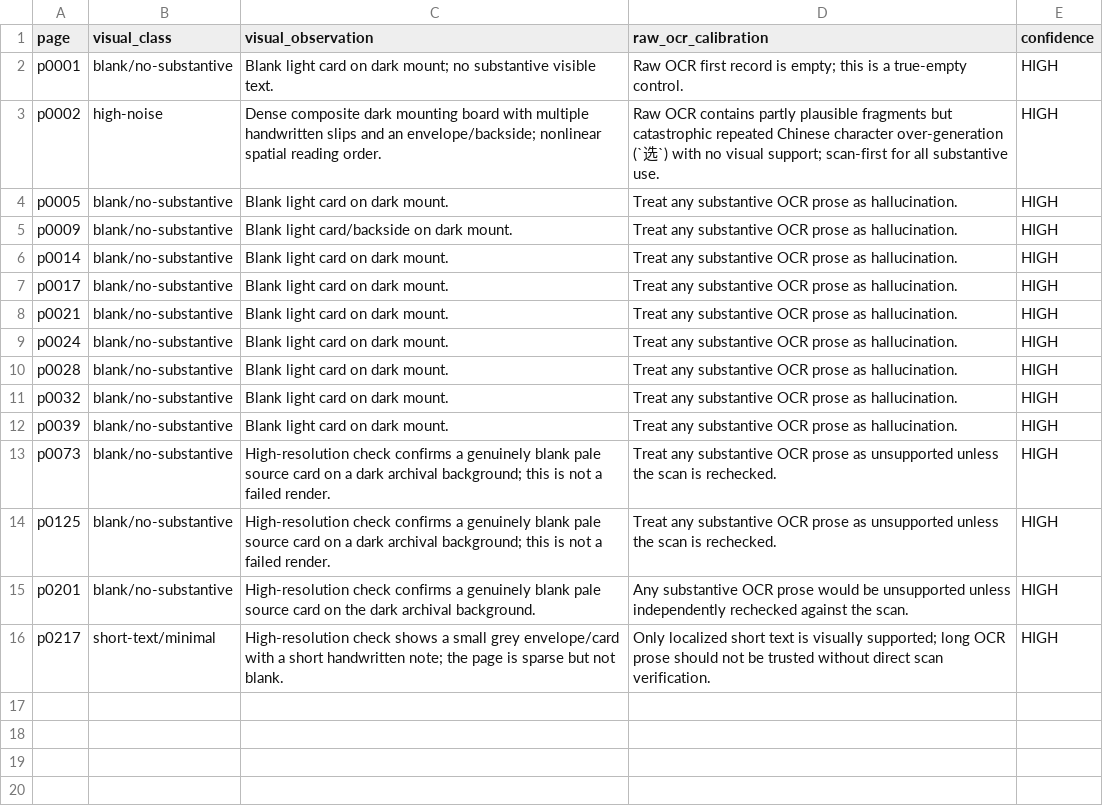
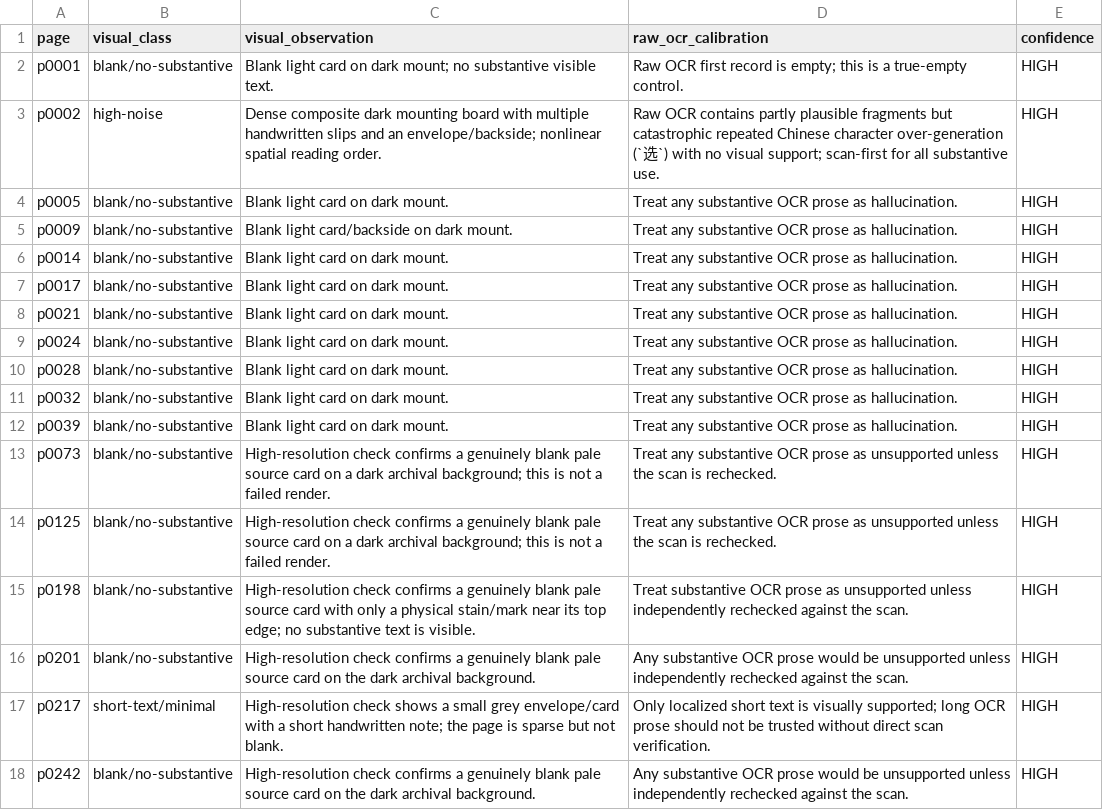
Before and after one commit to zhhos98-cell/Huizinga, a TSV file: review/chunk_034/calibration_controls_v1.tsv, drawn as a sheet; the diff names each change by its address in the sheet, - before the commit and + after, or states it on an @@ line.

Commit message:
review: complete five-PDF visual calibration round 004

```diff
--- a/review/chunk_034/calibration_controls_v1.tsv
+++ b/review/chunk_034/calibration_controls_v1.tsv
+row 15: p0198 | blank/no-substantive | High-resolution check confirms a genuinely blank pale source card with only a physical stain/mark near its top edge; no substantive text is visible. | Treat substantive OCR prose as unsupported unless independently rechecked against the scan. | HIGH
+row 18: p0242 | blank/no-substantive | High-resolution check confirms a genuinely blank pale source card on the dark archival background. | Any substantive OCR prose would be unsupported unless independently rechecked against the scan. | HIGH
```
Also changed, not shown: review/chunk_033/calibration_controls_v1.tsv, review/chunk_033/scan_availability_v1.tsv, 15 other files.
